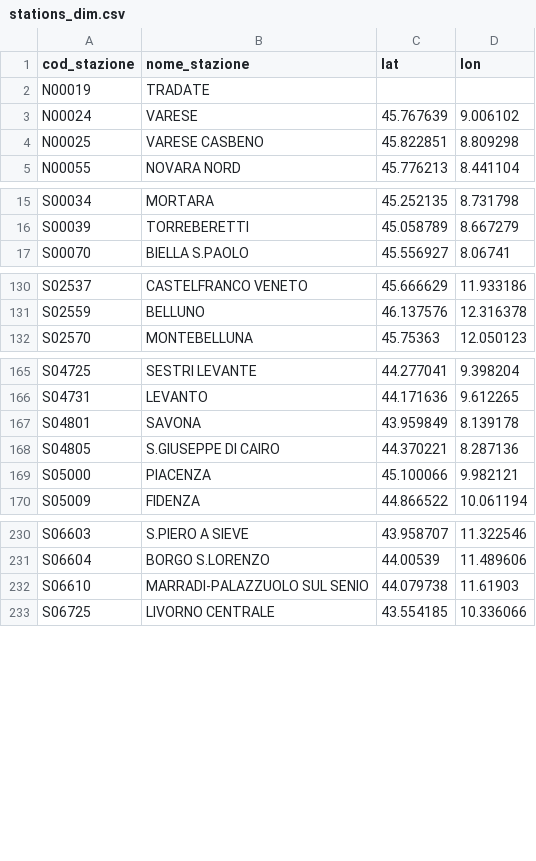
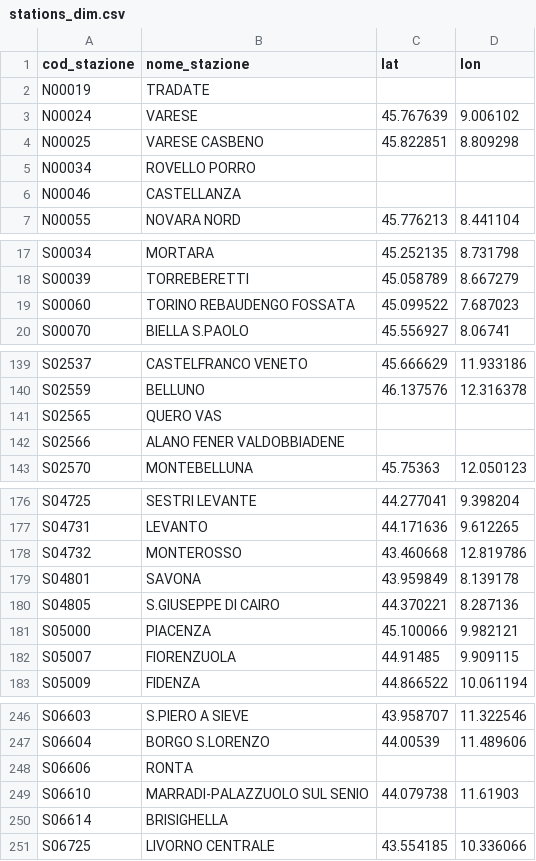
Before and after one commit to DrElegantia/trainstats-dashboard-test, a CSV file: data/gold/stations_dim.csv, drawn as a sheet; only a part is shown, gaps mark what is left out; the diff covers the shown part only.

```diff
--- a/data/gold/stations_dim.csv
+++ b/data/gold/stations_dim.csv
@@ -4,2 +4,4 @@ N00024,VARESE,45.767639,9.006102
 N00025,VARESE CASBENO,45.822851,8.809298
+N00034,ROVELLO PORRO,,
+N00046,CASTELLANZA,,
 N00055,NOVARA NORD,45.776213,8.441104
@@ -16,2 +18,3 @@ S00034,MORTARA,45.252135,8.731798
 S00039,TORREBERETTI,45.058789,8.667279
+S00060,TORINO REBAUDENGO FOSSATA,45.099522,7.687023
 S00070,BIELLA S.PAOLO,45.556927,8.06741
@@ -131,2 +140,4 @@ S02537,CASTELFRANCO VENETO,45.666629,11.933186
 S02559,BELLUNO,46.137576,12.316378
+S02565,QUERO VAS,,
+S02566,ALANO FENER VALDOBBIADENE,,
 S02570,MONTEBELLUNA,45.75363,12.050123
@@ -166,2 +177,3 @@ S04725,SESTRI LEVANTE,44.277041,9.398204
 S04731,LEVANTO,44.171636,9.612265
+S04732,MONTEROSSO,43.460668,12.819786
 S04801,SAVONA,43.959849,8.139178
@@ -169,2 +181,3 @@ S04805,S.GIUSEPPE DI CAIRO,44.370221,8.287136
 S05000,PIACENZA,45.100066,9.982121
+S05007,FIORENZUOLA,44.91485,9.909115
 S05009,FIDENZA,44.866522,10.061194
@@ -231,3 +247,5 @@ S06603,S.PIERO A SIEVE,43.958707,11.322546
 S06604,BORGO S.LORENZO,44.00539,11.489606
+S06606,RONTA,,
 S06610,MARRADI-PALAZZUOLO SUL SENIO,44.079738,11.61903
+S06614,BRISIGHELLA,,
 S06725,LIVORNO CENTRALE,43.554185,10.336066
```
Also changed, not shown: 12 added rows and 8 moved rows elsewhere in this file, data/gold/kpi_dettaglio_categoria.csv, data/gold/kpi_mese_categoria.csv, 7 other files.
